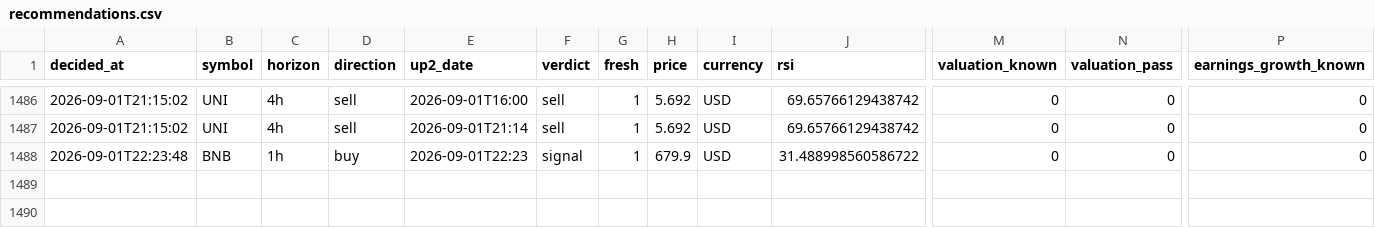
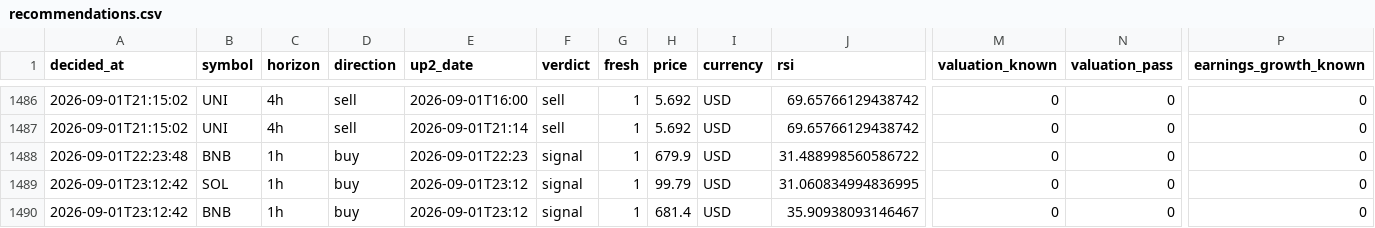
Before and after one commit to Bas-de-G/stock_rsi_screener, a CSV file: recommendations.csv, drawn as a sheet; only a part is shown, gaps mark what is left out; rows hold the shown columns only; the diff names each change by its address in the sheet, - before the commit and + after, or states it on an @@ line.

```diff
--- a/recommendations.csv
+++ b/recommendations.csv
+row 1489: 2026-09-01T23:12:42 | SOL | 1h | buy | 2026-09-01T23:12 | signal | 1 | 99.79 | USD | 31.060834994836995 | 0 | 0 | 0
+row 1490: 2026-09-01T23:12:42 | BNB | 1h | buy | 2026-09-01T23:12 | signal | 1 | 681.4 | USD | 35.90938093146467 | 0 | 0 | 0
```
